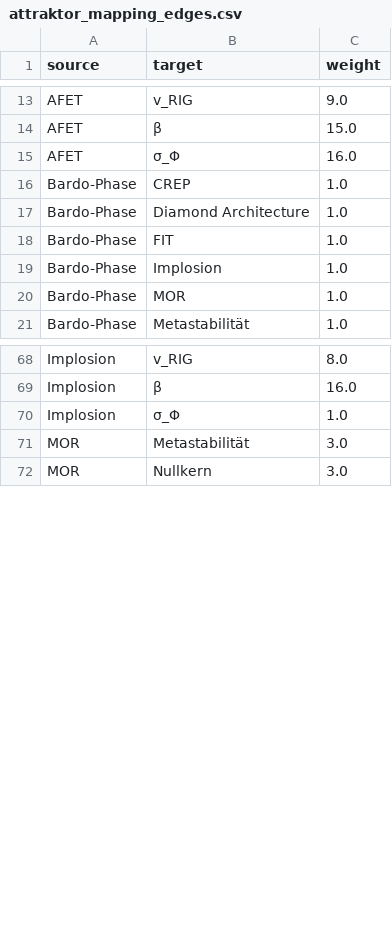
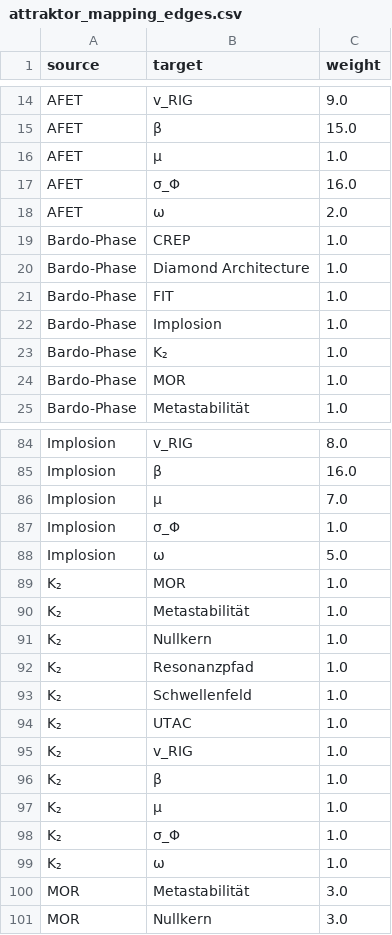
Before and after one commit to GenesisAeon/Feldtheorie, a CSV file: analysis/results/attraktor_mapping_edges.csv, drawn as a sheet; only a part is shown, gaps mark what is left out; the diff covers the shown part only.

Commit message:
Enhance AFET attraktor mapping with matrix export

```diff
--- a/analysis/results/attraktor_mapping_edges.csv
+++ b/analysis/results/attraktor_mapping_edges.csv
@@ -14,3 +15,5 @@ AFET,v_RIG,9.0
 AFET,β,15.0
+AFET,μ,1.0
 AFET,σ_Φ,16.0
+AFET,ω,2.0
 Bardo-Phase,CREP,1.0
@@ -19,2 +22,3 @@ Bardo-Phase,FIT,1.0
 Bardo-Phase,Implosion,1.0
+Bardo-Phase,K₂,1.0
 Bardo-Phase,MOR,1.0
@@ -69,3 +85,16 @@ Implosion,v_RIG,8.0
 Implosion,β,16.0
+Implosion,μ,7.0
 Implosion,σ_Φ,1.0
+Implosion,ω,5.0
+K₂,MOR,1.0
+K₂,Metastabilität,1.0
+K₂,Nullkern,1.0
+K₂,Resonanzpfad,1.0
+K₂,Schwellenfeld,1.0
+K₂,UTAC,1.0
+K₂,v_RIG,1.0
+K₂,β,1.0
+K₂,μ,1.0
+K₂,σ_Φ,1.0
+K₂,ω,1.0
 MOR,Metastabilität,3.0
```
Also changed, not shown: 32 added rows and 7 edited cells elsewhere in this file, analysis/results/attraktor_mapping_nodes.csv, 8 other files.
